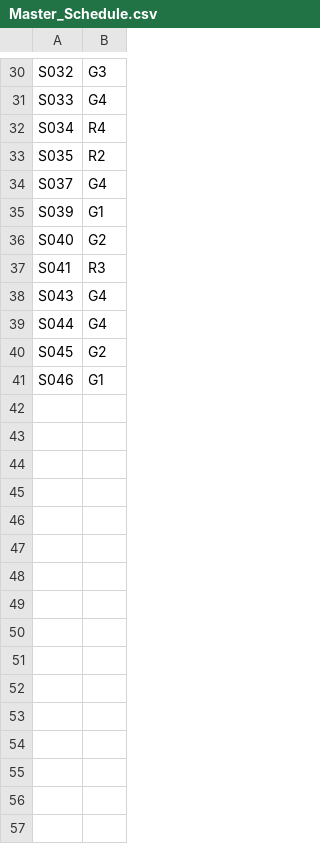
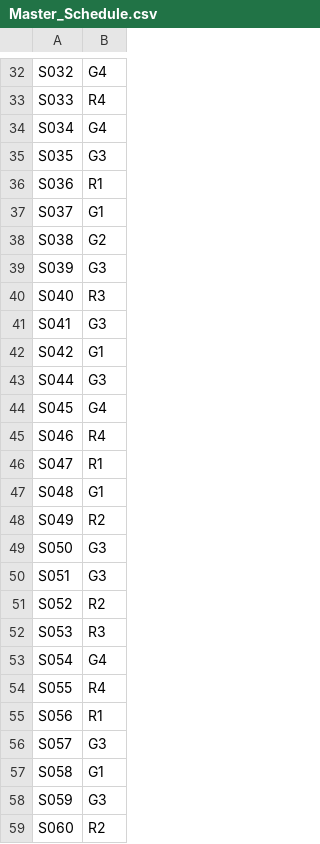
Before and after one commit to brettenf-UW/Demo-3, a CSV file: output/Master_Schedule.csv, drawn as a sheet; only a part is shown, gaps mark what is left out; removed rows and columns are numbered as before the commit, all else as after; the diff covers the shown part only; the diff names each change by its address in the sheet, - before the commit and + after, or states it on an @@ line.

```diff
--- a/output/Master_Schedule.csv
+++ b/output/Master_Schedule.csv
-B32: G3
+B32: G4
-B33: G4
+B33: R4
-B34: R4
+B34: G4
-B35: R2
+B35: G3
+row 36: S036 | R1
-B37: G4
+B37: G1
+row 38: S038 | G2
-B39: G1
+B39: G3
-B40: G2
+B40: R3
-B41: R3
+B41: G3
-row 38: S043 | G4
+row 42: S042 | G1
-B43: G4
+B43: G3
-B44: G2
+B44: G4
-B45: G1
+B45: R4
+row 46: S047 | R1
+row 47: S048 | G1
+row 48: S049 | R2
+row 49: S050 | G3
+row 50: S051 | G3
+row 51: S052 | R2
+row 52: S053 | R3
+row 53: S054 | G4
+row 54: S055 | R4
+row 55: S056 | R1
+row 56: S057 | G3
+row 57: S058 | G1
+row 58: S059 | G3
+row 59: S060 | R2
```
Also changed, not shown: 63 added rows and 22 edited cells elsewhere in this file, input/Student_Info.csv, output/Constraint_Violations.csv, 18 other files.
